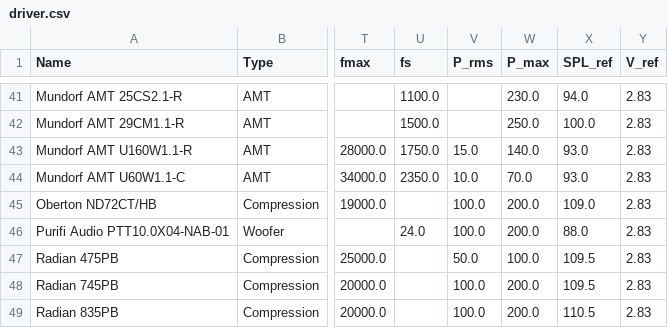
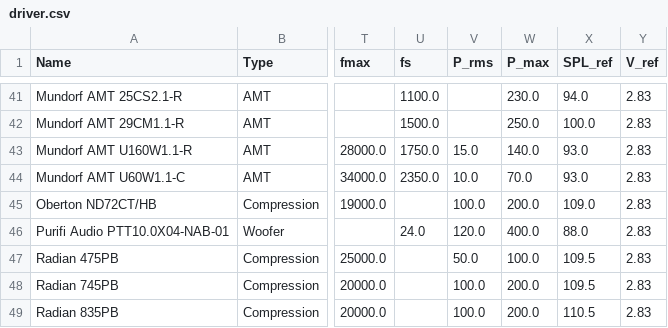
Before and after one commit to tobanteAudio/pffdtd, a CSV file: doc/data/driver.csv, drawn as a sheet; only a part is shown, gaps mark what is left out; the diff names each change by its address in the sheet, - before the commit and + after, or states it on an @@ line.

Commit message:
Update driver database

```diff
--- a/doc/data/driver.csv
+++ b/doc/data/driver.csv
-V46 (P_rms): 100.0
+V46 (P_rms): 120.0
-W46 (P_max): 200.0
+W46 (P_max): 400.0
```
